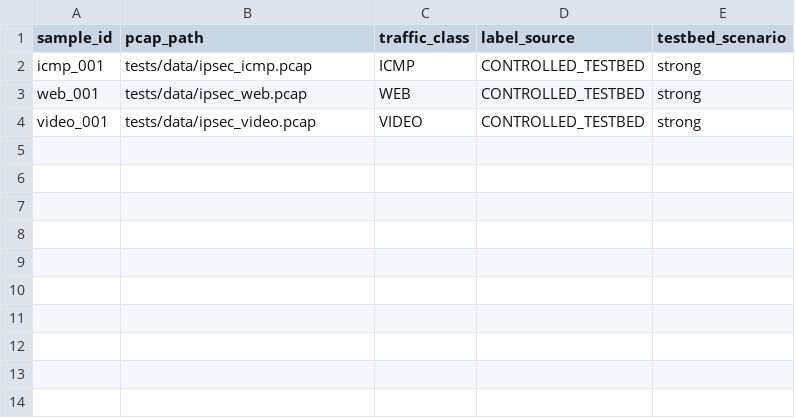
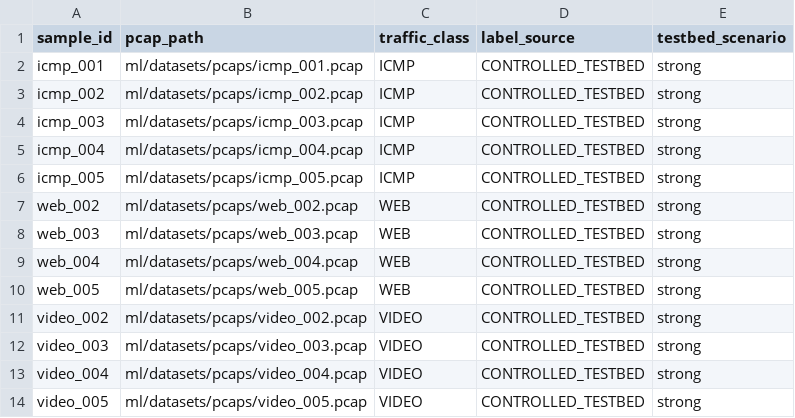
Before and after one commit to harsmaan234/ipsec-security-intelligence, a CSV file: ml/datasets/manifest.csv, drawn as a sheet.

Commit message:
feat: add AI traffic intelligence and what-if security simulation

```diff
--- a/ml/datasets/manifest.csv
+++ b/ml/datasets/manifest.csv
@@ -1,4 +1,14 @@
 sample_id,pcap_path,traffic_class,label_source,testbed_scenario
-icmp_001,tests/data/ipsec_icmp.pcap,ICMP,CONTROLLED_TESTBED,strong
-web_001,tests/data/ipsec_web.pcap,WEB,CONTROLLED_TESTBED,strong
-video_001,tests/data/ipsec_video.pcap,VIDEO,CONTROLLED_TESTBED,strong
+icmp_001,ml/datasets/pcaps/icmp_001.pcap,ICMP,CONTROLLED_TESTBED,strong
+icmp_002,ml/datasets/pcaps/icmp_002.pcap,ICMP,CONTROLLED_TESTBED,strong
+icmp_003,ml/datasets/pcaps/icmp_003.pcap,ICMP,CONTROLLED_TESTBED,strong
+icmp_004,ml/datasets/pcaps/icmp_004.pcap,ICMP,CONTROLLED_TESTBED,strong
+icmp_005,ml/datasets/pcaps/icmp_005.pcap,ICMP,CONTROLLED_TESTBED,strong
+web_002,ml/datasets/pcaps/web_002.pcap,WEB,CONTROLLED_TESTBED,strong
+web_003,ml/datasets/pcaps/web_003.pcap,WEB,CONTROLLED_TESTBED,strong
+web_004,ml/datasets/pcaps/web_004.pcap,WEB,CONTROLLED_TESTBED,strong
+web_005,ml/datasets/pcaps/web_005.pcap,WEB,CONTROLLED_TESTBED,strong
+video_002,ml/datasets/pcaps/video_002.pcap,VIDEO,CONTROLLED_TESTBED,strong
+video_003,ml/datasets/pcaps/video_003.pcap,VIDEO,CONTROLLED_TESTBED,strong
+video_004,ml/datasets/pcaps/video_004.pcap,VIDEO,CONTROLLED_TESTBED,strong
+video_005,ml/datasets/pcaps/video_005.pcap,VIDEO,CONTROLLED_TESTBED,strong
```
Also changed, not shown: 14 other files.
